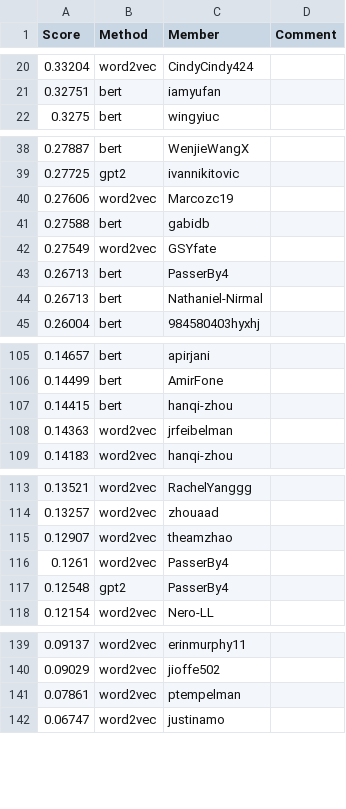
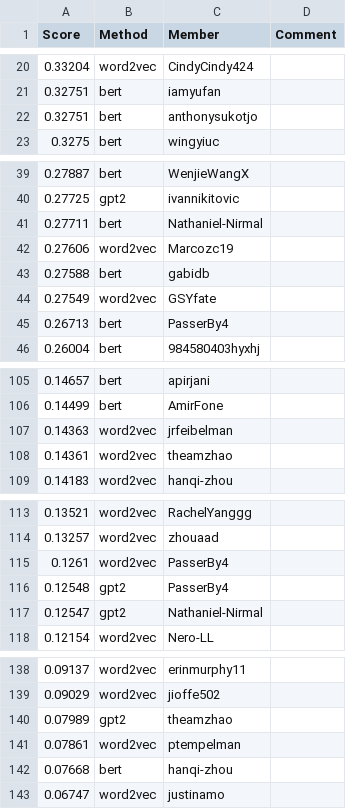
Before and after one commit to cornell-cs5740-sp24/leaderboards, a CSV file: a3/leaderboard_isol.csv, drawn as a sheet; only a part is shown, gaps mark what is left out; removed rows and columns are numbered as before the commit, all else as after; the diff covers the shown part only; the diff names each change by its address in the sheet, - before the commit and + after, or states it on an @@ line.

Commit message:
Leaderboard Update

```diff
--- a/a3/leaderboard_isol.csv
+++ b/a3/leaderboard_isol.csv
+row 22: 0.32751 | bert | anthonysukotjo
+row 41: 0.27711 | bert | Nathaniel-Nirmal
-row 44: 0.26713 | bert | Nathaniel-Nirmal
-row 107: 0.14415 | bert | hanqi-zhou
+row 108: 0.14361 | word2vec | theamzhao
-row 115: 0.12907 | word2vec | theamzhao
+row 117: 0.12547 | gpt2 | Nathaniel-Nirmal
+row 140: 0.07989 | gpt2 | theamzhao
+row 142: 0.07668 | bert | hanqi-zhou
```
Also changed, not shown: 2 added rows and 5 removed rows elsewhere in this file.
